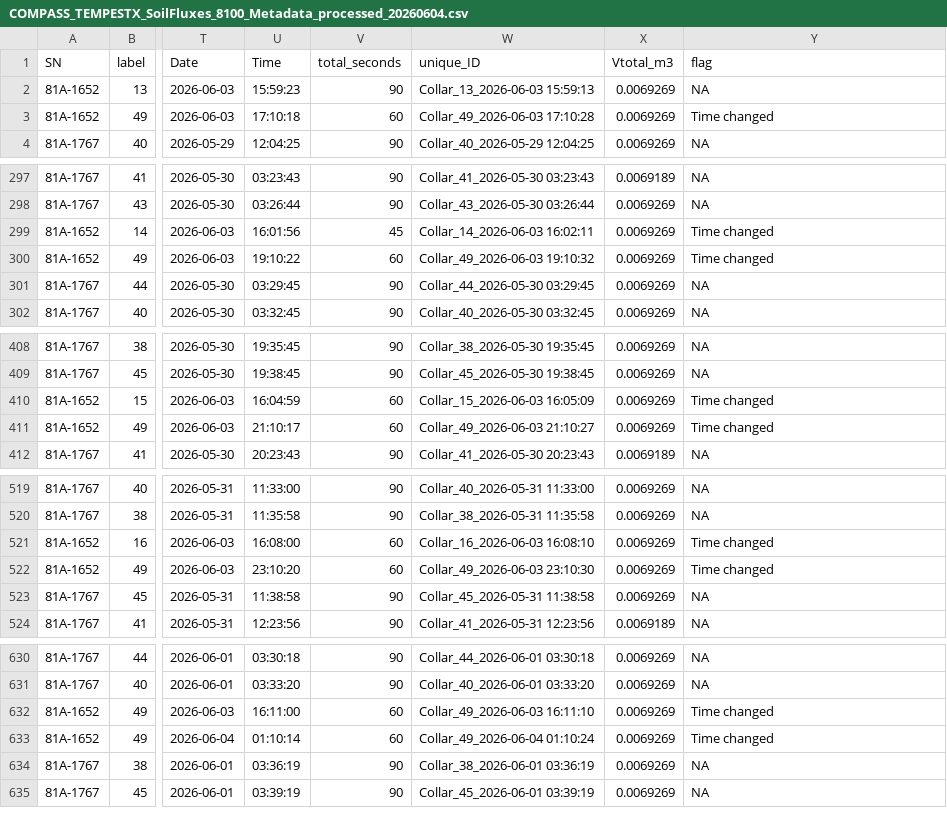
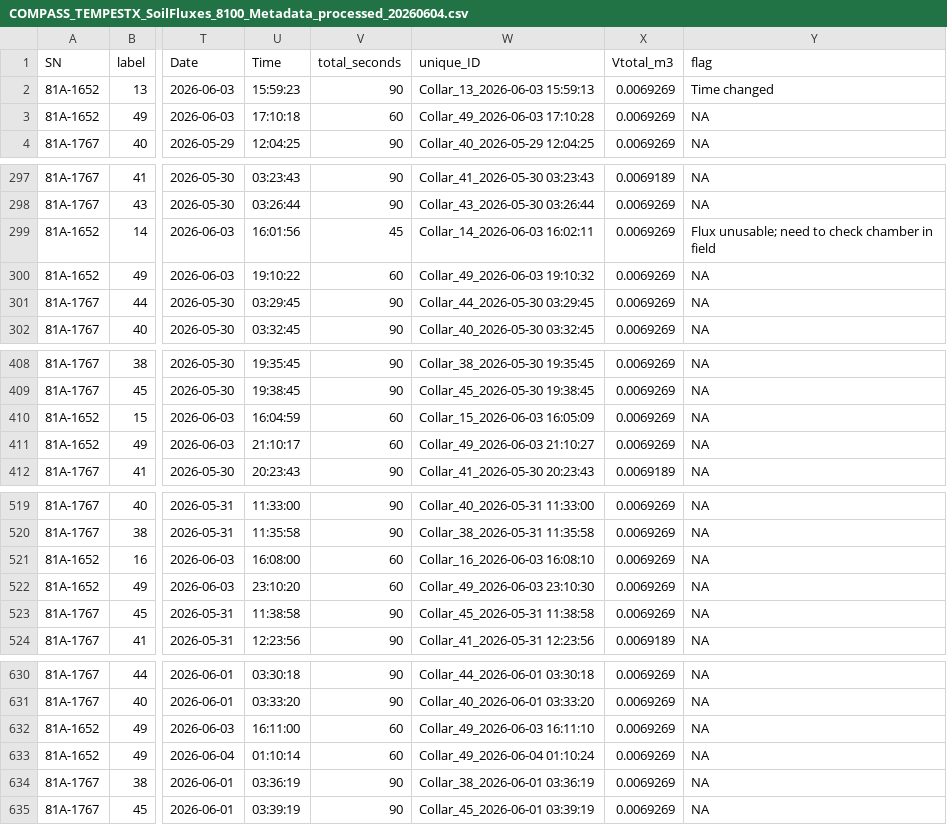
Before and after one commit to COMPASS-DOE/STEEP-CF-autochambers, a CSV file: Processed_Data/COMPASS_TEMPESTX_SoilFluxes_8100_Metadata_processed_20260604.csv, drawn as a sheet; only a part is shown, gaps mark what is left out; the diff covers the shown part only; the diff names each change by its address in the sheet, - before the commit and + after, or states it on an @@ line.

```diff
--- a/Processed_Data/COMPASS_TEMPESTX_SoilFluxes_8100_Metadata_processed_20260604.csv
+++ b/Processed_Data/COMPASS_TEMPESTX_SoilFluxes_8100_Metadata_processed_20260604.csv
-Y2 (flag): NA
+Y2 (flag): Time changed
-Y3 (flag): Time changed
+Y3 (flag): NA
-Y299 (flag): Time changed
+Y299 (flag): Flux unusable; need to check chamber in field
-Y300 (flag): Time changed
+Y300 (flag): NA
-Y410:Y411 (flag): Time changed
+Y410:Y411 (flag): NA
-Y521:Y522 (flag): Time changed
+Y521:Y522 (flag): NA
-Y632:Y633 (flag): Time changed
+Y632:Y633 (flag): NA
```
Also changed, not shown: 63 edited cells elsewhere in this file, Processed_Data/COMPASS_TEMPESTX_SoilFluxes_7810_CH4_processed_20260604.csv, Processed_Data/COMPASS_TEMPESTX_SoilFluxes_7810_CO2_processed_20260604.csv, 6 other files.
